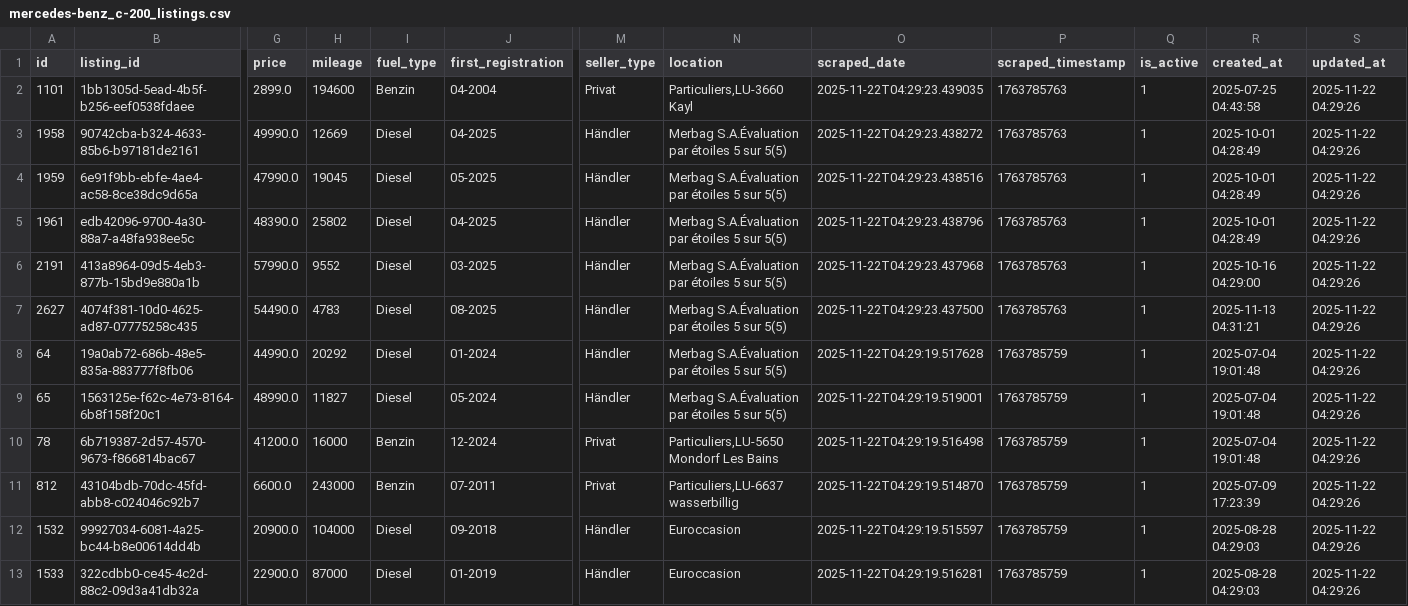
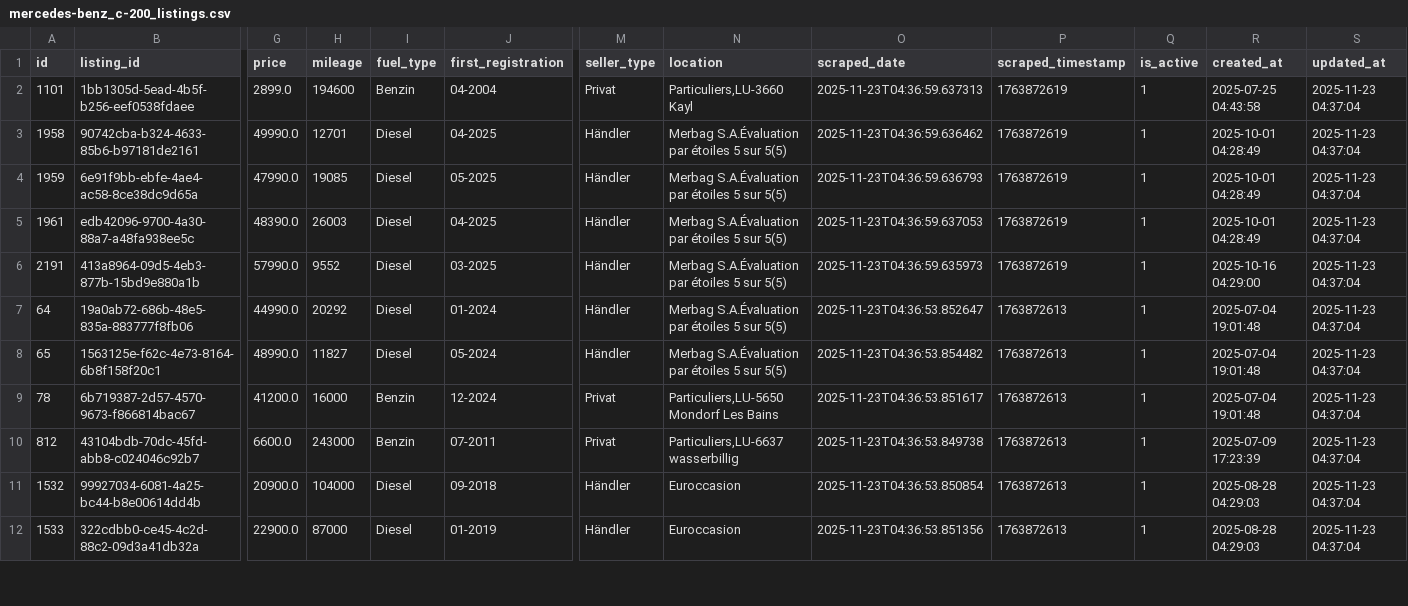
Before and after one commit to masterries/AutoAnalyse, a CSV file: scrapper/data/mercedes-benz_c-200_listings.csv, drawn as a sheet; only a part is shown, gaps mark what is left out; removed rows and columns are numbered as before the commit, all else as after; rows hold the shown columns only; the diff covers the shown part only; the diff names each change by its address in the sheet, - before the commit and + after, or states it on an @@ line.

```diff
--- a/scrapper/data/mercedes-benz_c-200_listings.csv
+++ b/scrapper/data/mercedes-benz_c-200_listings.csv
-O2 (scraped_date): 2025-11-22T04:29:23.439035
+O2 (scraped_date): 2025-11-23T04:36:59.637313
-P2:P6 (scraped_timestamp): 1763785763
+P2:P6 (scraped_timestamp): 1763872619
-S2:S6 (updated_at): 2025-11-22 04:29:26
+S2:S6 (updated_at): 2025-11-23 04:37:04
-H3 (mileage): 12669
+H3 (mileage): 12701
-O3 (scraped_date): 2025-11-22T04:29:23.438272
+O3 (scraped_date): 2025-11-23T04:36:59.636462
-H4 (mileage): 19045
+H4 (mileage): 19085
-O4 (scraped_date): 2025-11-22T04:29:23.438516
+O4 (scraped_date): 2025-11-23T04:36:59.636793
-H5 (mileage): 25802
+H5 (mileage): 26003
-O5 (scraped_date): 2025-11-22T04:29:23.438796
+O5 (scraped_date): 2025-11-23T04:36:59.637053
-O6 (scraped_date): 2025-11-22T04:29:23.437968
+O6 (scraped_date): 2025-11-23T04:36:59.635973
-row 7: 2627 | 4074f381-10d0-4625-ad87-07775258c435 | 54490.0 | 4783 | Diesel | 08-2025 | Händler | Merbag S.A.Évaluation par étoiles 5 sur 5(5) | 2025-11-22T04:29:23.437500 | 1763785763 | 1 | 2025-11-13 04:31:21 | 2025-11-22 04:29:26
-O7 (scraped_date): 2025-11-22T04:29:19.517628
+O7 (scraped_date): 2025-11-23T04:36:53.852647
-P7:P12 (scraped_timestamp): 1763785759
+P7:P12 (scraped_timestamp): 1763872613
-S7:S12 (updated_at): 2025-11-22 04:29:26
+S7:S12 (updated_at): 2025-11-23 04:37:04
-O8 (scraped_date): 2025-11-22T04:29:19.519001
+O8 (scraped_date): 2025-11-23T04:36:53.854482
-O9 (scraped_date): 2025-11-22T04:29:19.516498
+O9 (scraped_date): 2025-11-23T04:36:53.851617
-O10 (scraped_date): 2025-11-22T04:29:19.514870
+O10 (scraped_date): 2025-11-23T04:36:53.849738
-O11 (scraped_date): 2025-11-22T04:29:19.515597
+O11 (scraped_date): 2025-11-23T04:36:53.850854
-O12 (scraped_date): 2025-11-22T04:29:19.516281
+O12 (scraped_date): 2025-11-23T04:36:53.851356
```
Also changed, not shown: 1 added row, 1 removed row and 39 edited cells elsewhere in this file, scrapper/data/bmw_120_listings.csv, scrapper/data/bmw_330_price_history.csv, 43 other files.
